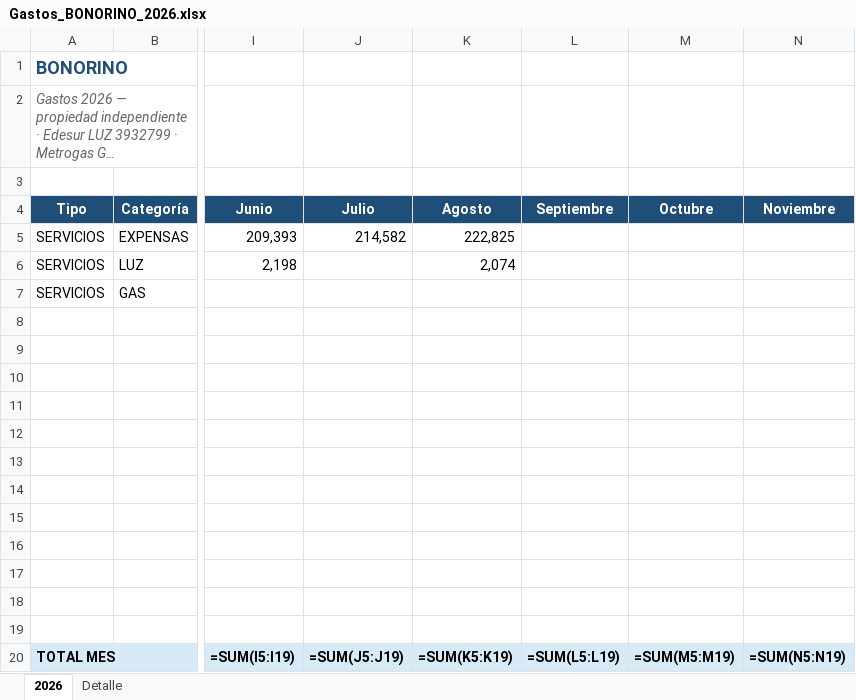
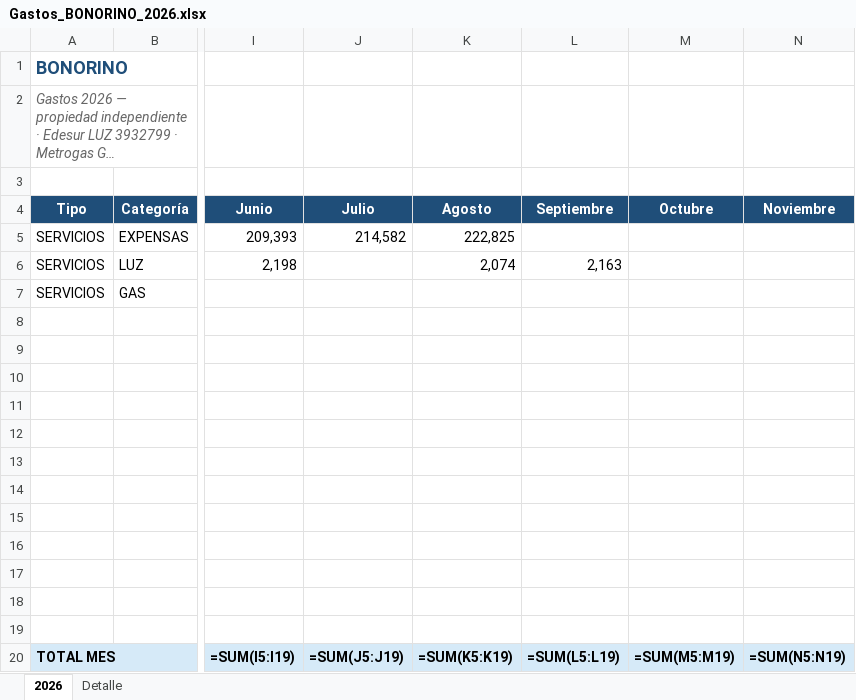
Before and after one commit to solzito148/budget, an Excel workbook: BONORINO/Gastos_BONORINO_2026.xlsx, sheet 2026, drawn as a sheet; only a part is shown, gaps mark what is left out; long unchanged cells end in …; values as stored, in another font and other column widths than the file's, no borders; formulas without a stored value are shown as written; the diff names each change by its address in the sheet, - before the commit and + after, or states it on an @@ line.

```diff
--- a/BONORINO/Gastos_BONORINO_2026.xlsx (sheet 2026)
+++ b/BONORINO/Gastos_BONORINO_2026.xlsx (sheet 2026)
-L6 (Septiembre): (empty)
+L6 (Septiembre): 2,163
```
Also changed, not shown: sheet Detalle, 1 other file.
